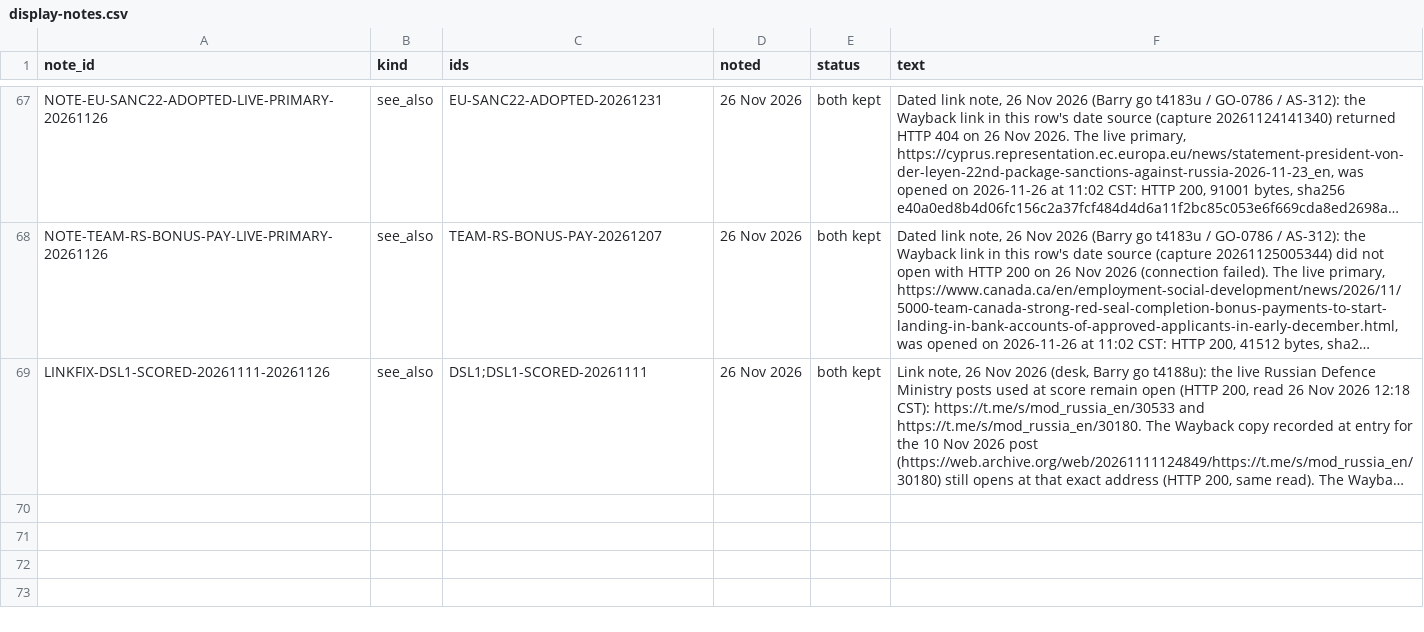
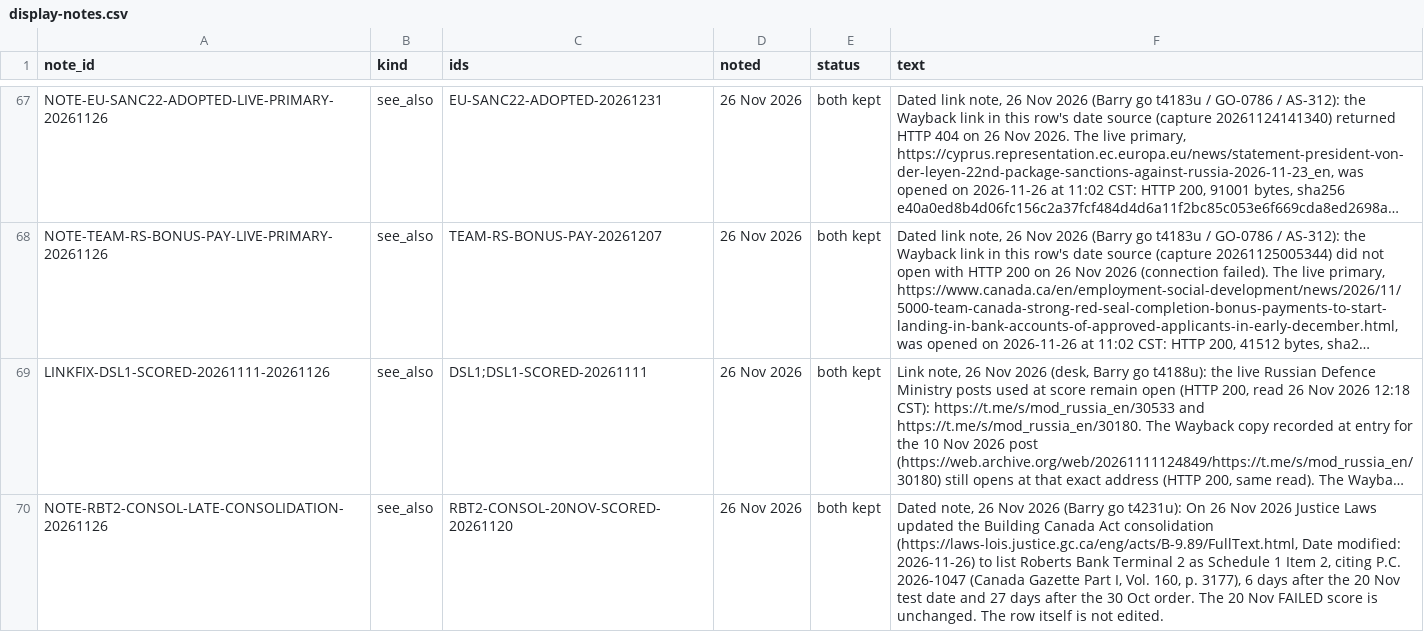
Before and after one commit to Citizenheldrecord/register, a CSV file: data/display-notes.csv, drawn as a sheet; only a part is shown, gaps mark what is left out; long unchanged cells end in …; the diff names each change by its address in the sheet, - before the commit and + after, or states it on an @@ line.

Commit message:
REGISTER-UPLOAD-2026-11-26c-RBT2-NOTE: register upload via tools/ship.py (R4.13)

```diff
--- a/data/display-notes.csv
+++ b/data/display-notes.csv
+row 70: NOTE-RBT2-CONSOL-LATE-CONSOLIDATION-20261126 | see_also | RBT2-CONSOL-20NOV-SCORED-20261120 | 26 Nov 2026 | both kept | Dated note, 26 Nov 2026 (Barry go t4231u): On 26 Nov 2026 Justice Laws updated the Building Canada Act consolidation (https://laws-lois.justice.gc.ca/eng/acts/B-9.89/FullText.html, Date modified: 2026-11-26) to list Roberts Bank Terminal 2 as Schedule 1 Item 2, citing P.C. 2026-1047 (Canada Gazette Part I, Vol. 160, p. 3177), 6 days after the 20 Nov test date and 27 days after the 30 Oct order. The 20 Nov FAILED score is unchanged. The row itself is not edited.
```
Also changed, not shown: 15 other files.
